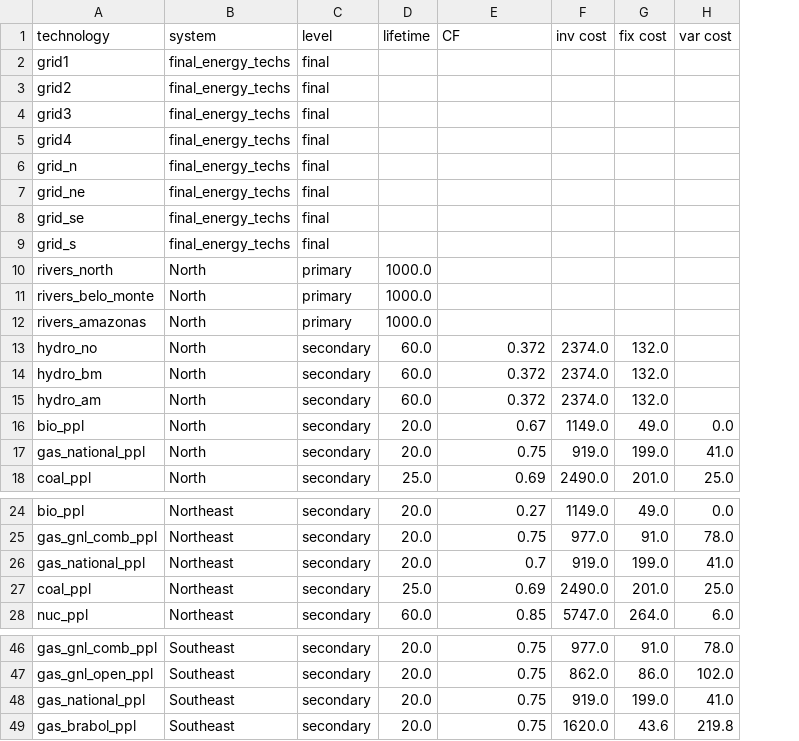
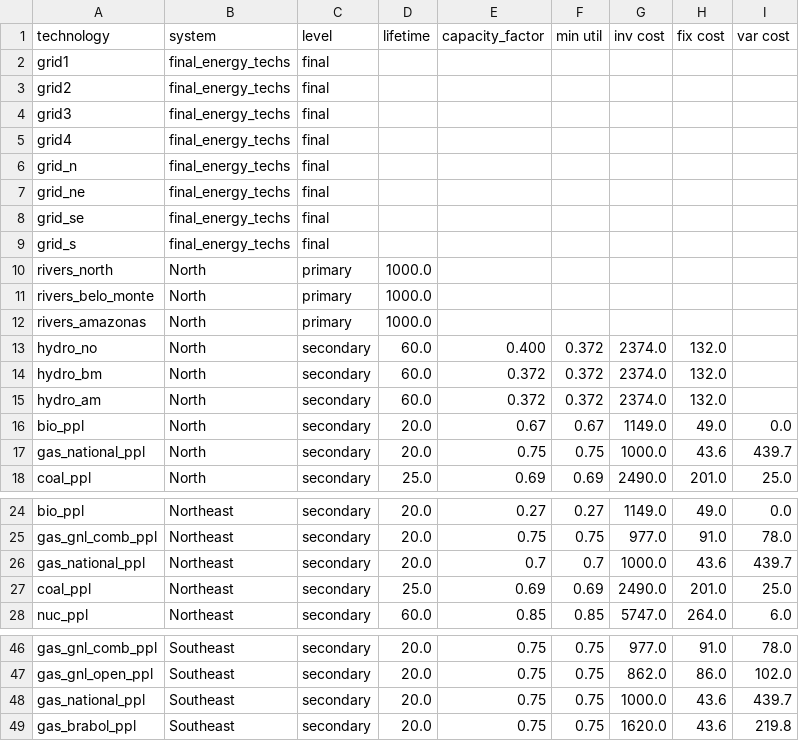
Before and after one commit to jonathanvvelasco/SIN-model, a CSV file: tools/technology_table.csv, drawn as a sheet; only a part is shown, gaps mark what is left out; addresses are those after the commit; the diff names each change by its address in the sheet, - before the commit and + after, or states it on an @@ line.

Commit message:
Gráficos Nodais e table_to_yaml
- Cria graficos para cada subsistema
- Cria ferramenta que lê a tabela CSV e escreve os parametros no YAML

```diff
--- a/tools/technology_table.csv
+++ b/tools/technology_table.csv
+column F (min util), rows 13-18: 0.372 | 0.372 | 0.372 | 0.67 | 0.75 | 0.69; rows 24-28: 0.27 | 0.75 | 0.7 | 0.69 | 0.85; rows 46-49: all 0.75
-E1: CF
+E1: capacity_factor
-E13 (capacity_factor): 0.372
+E13 (capacity_factor): 0.400
-G17 (inv cost): 919.0
+G17 (inv cost): 1000.0
-H17 (fix cost): 199.0
+H17 (fix cost): 43.6
-I17 (var cost): 41.0
+I17 (var cost): 439.7
-G26 (inv cost): 919.0
+G26 (inv cost): 1000.0
-H26 (fix cost): 199.0
+H26 (fix cost): 43.6
-I26 (var cost): 41.0
+I26 (var cost): 439.7
-G48 (inv cost): 919.0
+G48 (inv cost): 1000.0
-H48 (fix cost): 199.0
+H48 (fix cost): 43.6
-I48 (var cost): 41.0
+I48 (var cost): 439.7
```
Also changed, not shown: 5 other files.
